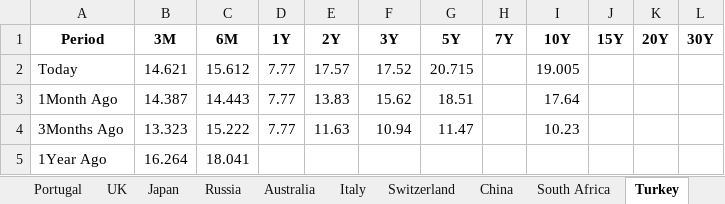
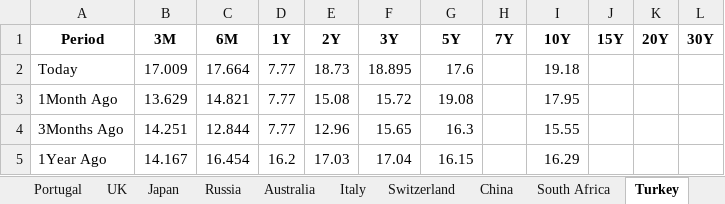
Before and after one commit to vlaranjo/Vasconomics_Dashboard, an Excel workbook: Weekly Files/Fixed Income/Multi_Yield_Curves.xlsx, sheet Turkey, drawn as a sheet; values as stored, in another font and other column widths than the file's, no borders; the diff names each change by its address in the sheet, - before the commit and + after, or states it on an @@ line.

```diff
--- a/Weekly Files/Fixed Income/Multi_Yield_Curves.xlsx (sheet Turkey)
+++ b/Weekly Files/Fixed Income/Multi_Yield_Curves.xlsx (sheet Turkey)
-B2 (3M): 14.621
+B2 (3M): 17.009
-C2 (6M): 15.612
+C2 (6M): 17.664
-E2 (2Y): 17.57
+E2 (2Y): 18.73
-F2 (3Y): 17.52
+F2 (3Y): 18.895
-G2 (5Y): 20.715
+G2 (5Y): 17.6
-I2 (10Y): 19.005
+I2 (10Y): 19.18
-B3 (3M): 14.387
+B3 (3M): 13.629
-C3 (6M): 14.443
+C3 (6M): 14.821
-E3 (2Y): 13.83
+E3 (2Y): 15.08
-F3 (3Y): 15.62
+F3 (3Y): 15.72
-G3 (5Y): 18.51
+G3 (5Y): 19.08
-I3 (10Y): 17.64
+I3 (10Y): 17.95
-B4 (3M): 13.323
+B4 (3M): 14.251
-C4 (6M): 15.222
+C4 (6M): 12.844
-E4 (2Y): 11.63
+E4 (2Y): 12.96
-F4 (3Y): 10.94
+F4 (3Y): 15.65
-G4 (5Y): 11.47
+G4 (5Y): 16.3
-I4 (10Y): 10.23
+I4 (10Y): 15.55
-B5 (3M): 16.264
+B5 (3M): 14.167
-C5 (6M): 18.041
+C5 (6M): 16.454
-D5 (1Y): (empty)
+D5 (1Y): 16.2
-E5 (2Y): (empty)
+E5 (2Y): 17.03
-F5 (3Y): (empty)
+F5 (3Y): 17.04
-G5 (5Y): (empty)
+G5 (5Y): 16.15
-I5 (10Y): (empty)
+I5 (10Y): 16.29
```
Also changed, not shown: sheet Germany, sheet France, sheet UK, sheet Switzerland, sheet Japan, sheet Canada, 8 more sheets, other sheet tabs.
